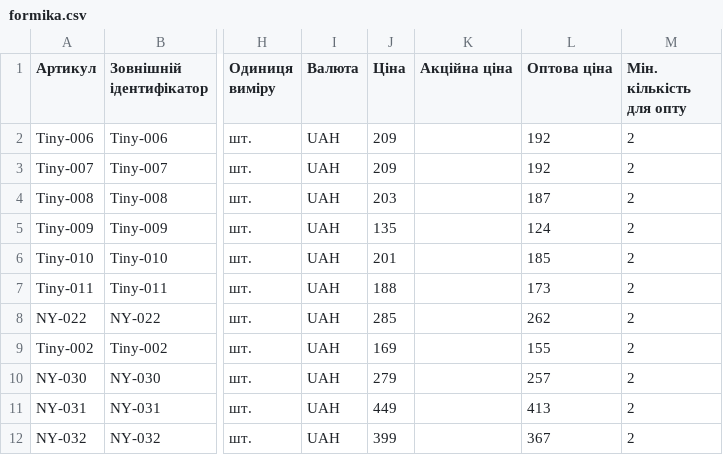
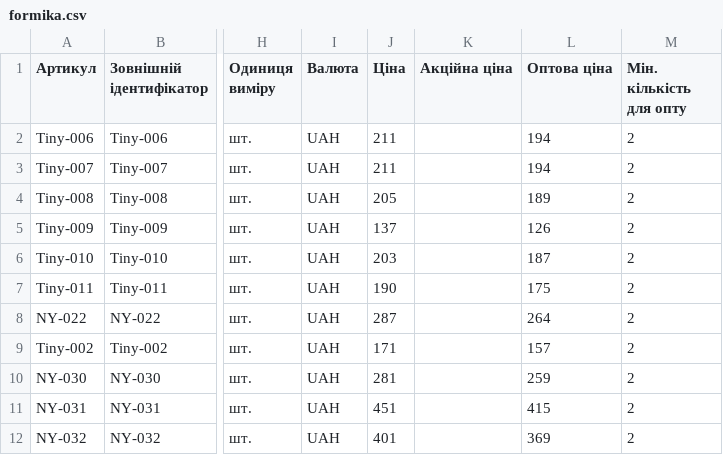
Before and after one commit to Mi-Ksuzi/formika-feeds, a CSV file: feeds/formika.csv, drawn as a sheet; only a part is shown, gaps mark what is left out; the diff names each change by its address in the sheet, - before the commit and + after, or states it on an @@ line.

```diff
--- a/feeds/formika.csv
+++ b/feeds/formika.csv
-J2:J3 (Ціна): 209
+J2:J3 (Ціна): 211
-L2:L3 (Оптова ціна): 192
+L2:L3 (Оптова ціна): 194
-J4 (Ціна): 203
+J4 (Ціна): 205
-L4 (Оптова ціна): 187
+L4 (Оптова ціна): 189
-J5 (Ціна): 135
+J5 (Ціна): 137
-L5 (Оптова ціна): 124
+L5 (Оптова ціна): 126
-J6 (Ціна): 201
+J6 (Ціна): 203
-L6 (Оптова ціна): 185
+L6 (Оптова ціна): 187
-J7 (Ціна): 188
+J7 (Ціна): 190
-L7 (Оптова ціна): 173
+L7 (Оптова ціна): 175
-J8 (Ціна): 285
+J8 (Ціна): 287
-L8 (Оптова ціна): 262
+L8 (Оптова ціна): 264
-J9 (Ціна): 169
+J9 (Ціна): 171
-L9 (Оптова ціна): 155
+L9 (Оптова ціна): 157
-J10 (Ціна): 279
+J10 (Ціна): 281
-L10 (Оптова ціна): 257
+L10 (Оптова ціна): 259
-J11 (Ціна): 449
+J11 (Ціна): 451
-L11 (Оптова ціна): 413
+L11 (Оптова ціна): 415
-J12 (Ціна): 399
+J12 (Ціна): 401
-L12 (Оптова ціна): 367
+L12 (Оптова ціна): 369
```
Also changed, not shown: feeds/formika-update.csv, feeds/prom-update.csv, 1 other file.
